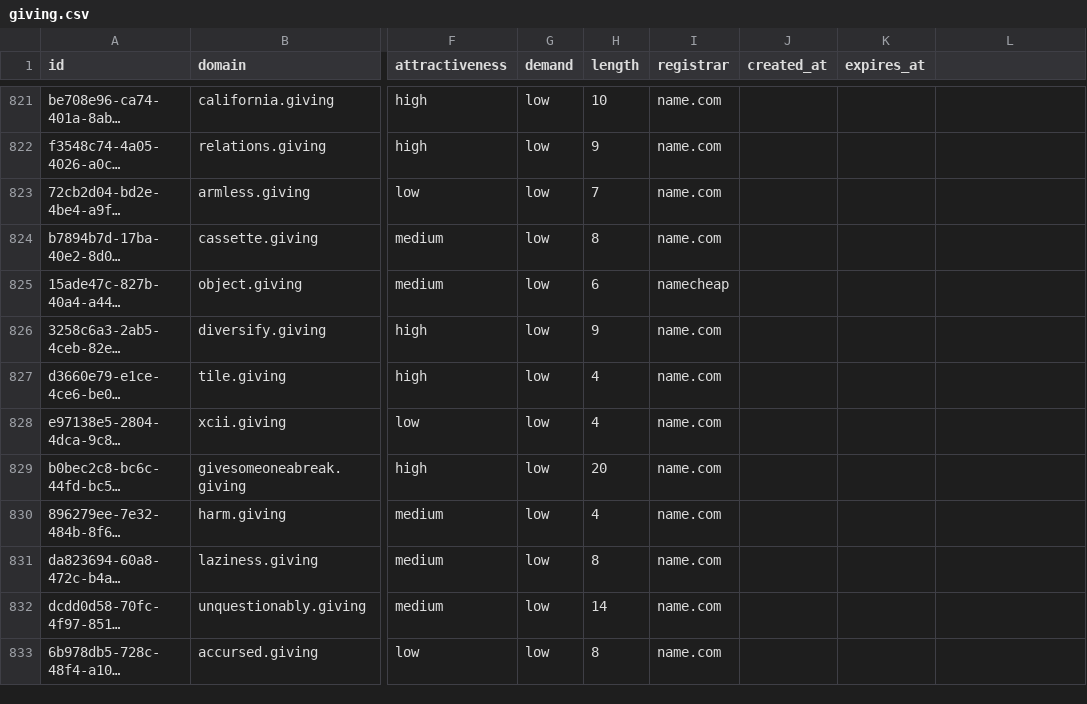
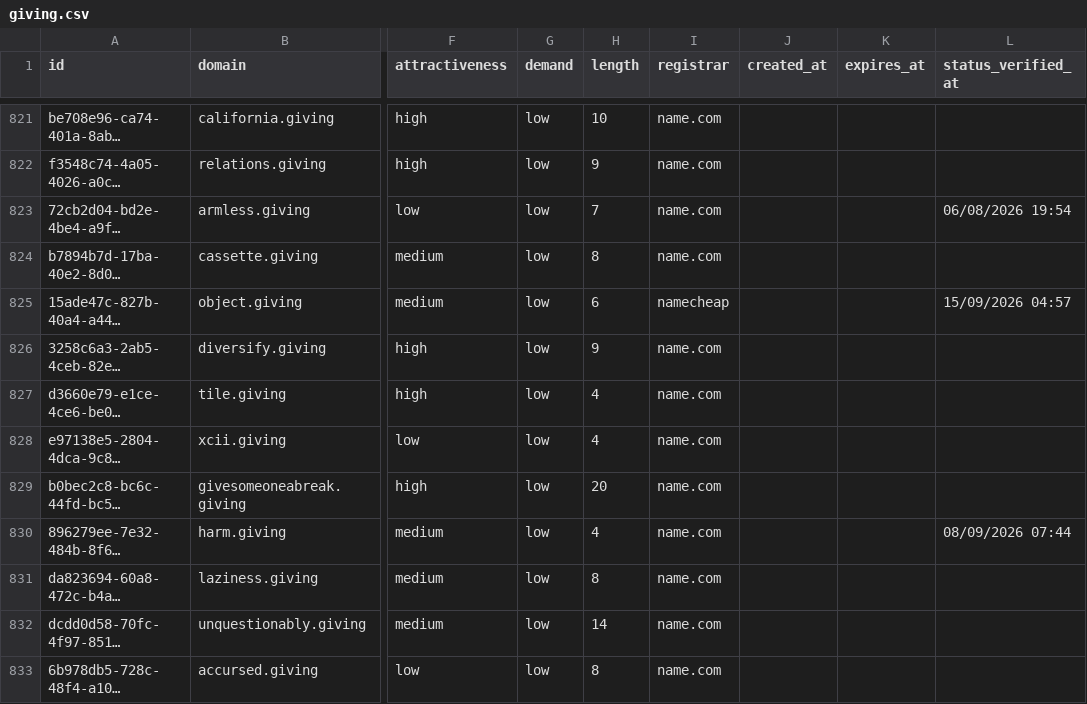
Before and after one commit to UniqueDomains/giving-oneword-domains, a CSV file: giving.csv, drawn as a sheet; only a part is shown, gaps mark what is left out; long unchanged cells end in …; the diff covers the shown part only; the diff names each change by its address in the sheet, - before the commit and + after, or states it on an @@ line.

```diff
--- a/giving.csv
+++ b/giving.csv
-L1: (empty)
+L1: status_verified_at
-L823 (status_verified_at): (empty)
+L823 (status_verified_at): 06/08/2026 19:54
-L825 (status_verified_at): (empty)
+L825 (status_verified_at): 15/09/2026 04:57
-L830 (status_verified_at): (empty)
+L830 (status_verified_at): 08/09/2026 07:44
```
Also changed, not shown: 124 edited cells elsewhere in this file, 6 other files.
